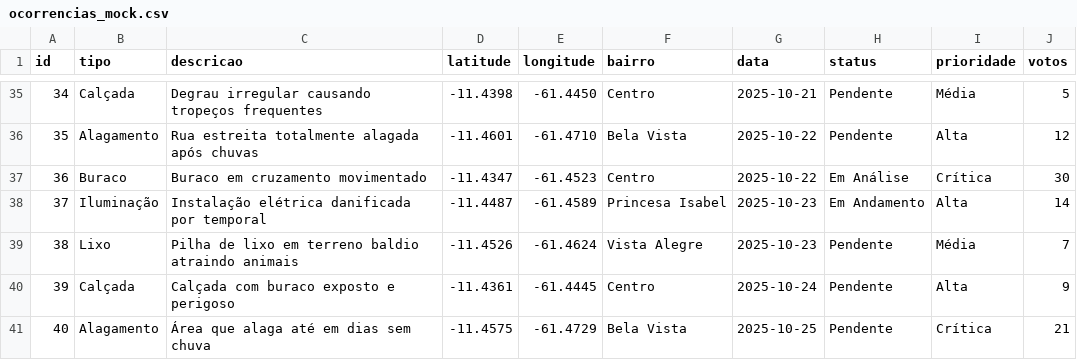
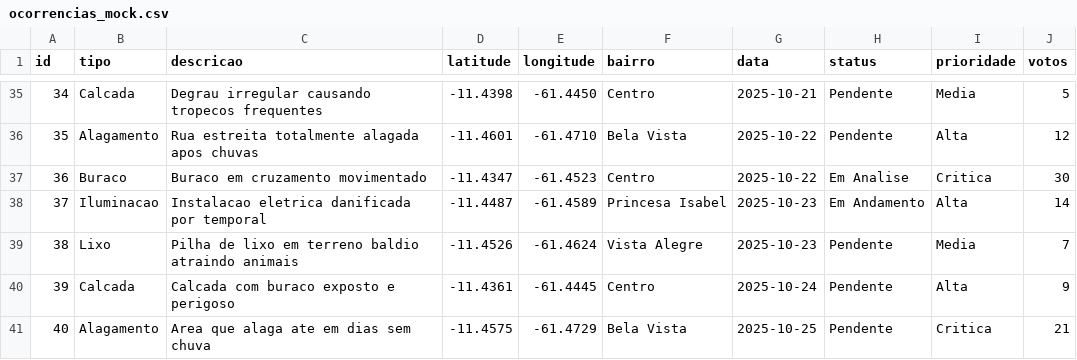
Before and after one commit to Balehlah/mapaDigitalUrbano, a CSV file: data/raw/ocorrencias_mock.csv, drawn as a sheet; only a part is shown, gaps mark what is left out; the diff covers the shown part only.

```diff
--- a/data/raw/ocorrencias_mock.csv
+++ b/data/raw/ocorrencias_mock.csv
@@ -35,7 +35,7 @@ id,tipo,descricao,latitude,longitude,bairro,data,status,prioridade,votos
-34,Calçada,Degrau irregular causando tropeços frequentes,-11.4398,-61.4450,Centro,2025-10-21,Pendente,Média,5
-35,Alagamento,Rua estreita totalmente alagada após chuvas,-11.4601,-61.4710,Bela Vista,2025-10-22,Pendente,Alta,12
-36,Buraco,Buraco em cruzamento movimentado,-11.4347,-61.4523,Centro,2025-10-22,Em Análise,Crítica,30
-37,Iluminação,Instalação elétrica danificada por temporal,-11.4487,-61.4589,Princesa Isabel,2025-10-23,Em Andamento,Alta,14
-38,Lixo,Pilha de lixo em terreno baldio atraindo animais,-11.4526,-61.4624,Vista Alegre,2025-10-23,Pendente,Média,7
-39,Calçada,Calçada com buraco exposto e perigoso,-11.4361,-61.4445,Centro,2025-10-24,Pendente,Alta,9
-40,Alagamento,Área que alaga até em dias sem chuva,-11.4575,-61.4729,Bela Vista,2025-10-25,Pendente,Crítica,21
+34,Calcada,Degrau irregular causando tropecos frequentes,-11.4398,-61.4450,Centro,2025-10-21,Pendente,Media,5
+35,Alagamento,Rua estreita totalmente alagada apos chuvas,-11.4601,-61.4710,Bela Vista,2025-10-22,Pendente,Alta,12
+36,Buraco,Buraco em cruzamento movimentado,-11.4347,-61.4523,Centro,2025-10-22,Em Analise,Critica,30
+37,Iluminacao,Instalacao eletrica danificada por temporal,-11.4487,-61.4589,Princesa Isabel,2025-10-23,Em Andamento,Alta,14
+38,Lixo,Pilha de lixo em terreno baldio atraindo animais,-11.4526,-61.4624,Vista Alegre,2025-10-23,Pendente,Media,7
+39,Calcada,Calcada com buraco exposto e perigoso,-11.4361,-61.4445,Centro,2025-10-24,Pendente,Alta,9
+40,Alagamento,Area que alaga ate em dias sem chuva,-11.4575,-61.4729,Bela Vista,2025-10-25,Pendente,Critica,21
```
Also changed, not shown: 64 edited cells elsewhere in this file, 5 other files.
